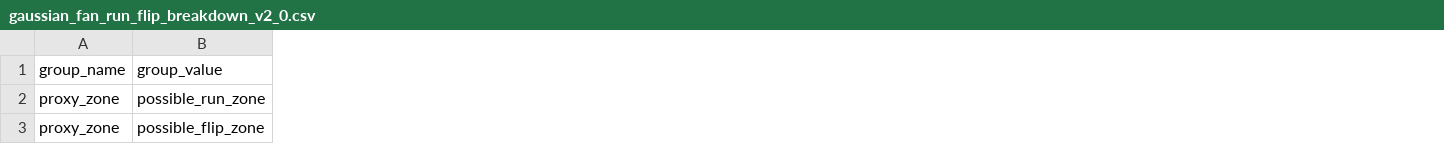
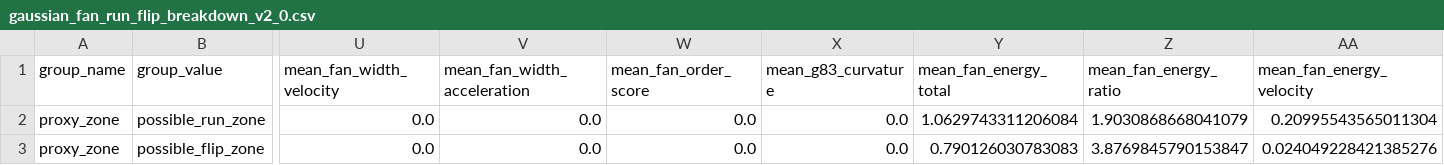
Before and after one commit to pbg-greennight/DogeBets, a CSV file: main/engine/process/datasets/gaussian_fan_run_flip_breakdown_v2_0.csv, drawn as a sheet; only a part is shown, gaps mark what is left out; the diff covers the shown part only; the diff names each change by its address in the sheet, - before the commit and + after, or states it on an @@ line.

```diff
--- a/main/engine/process/datasets/gaussian_fan_run_flip_breakdown_v2_0.csv
+++ b/main/engine/process/datasets/gaussian_fan_run_flip_breakdown_v2_0.csv
+column U (mean_fan_width_velocity), rows 2-3: 0.0 | 0.0
+column V (mean_fan_width_acceleration), rows 2-3: 0.0 | 0.0
+column W (mean_fan_order_score), rows 2-3: 0.0 | 0.0
+column X (mean_g83_curvature), rows 2-3: 0.0 | 0.0
+column Y (mean_fan_energy_total), rows 2-3: 1.0629743311206084 | 0.790126030783083
+column Z (mean_fan_energy_ratio), rows 2-3: 1.9030868668041079 | 3.8769845790153847
+column AA (mean_fan_energy_velocity), rows 2-3: 0.20995543565011304 | 0.024049228421385276
```
Also changed, not shown: 14 added columns and 51 edited cells elsewhere in this file, main/engine/process/datasets/gaussian_fan_regime_breakdown_v2_0.csv, main/engine/process/datasets/gaussian_fan_regime_breakdown_v2_1.csv, 19 other files.
